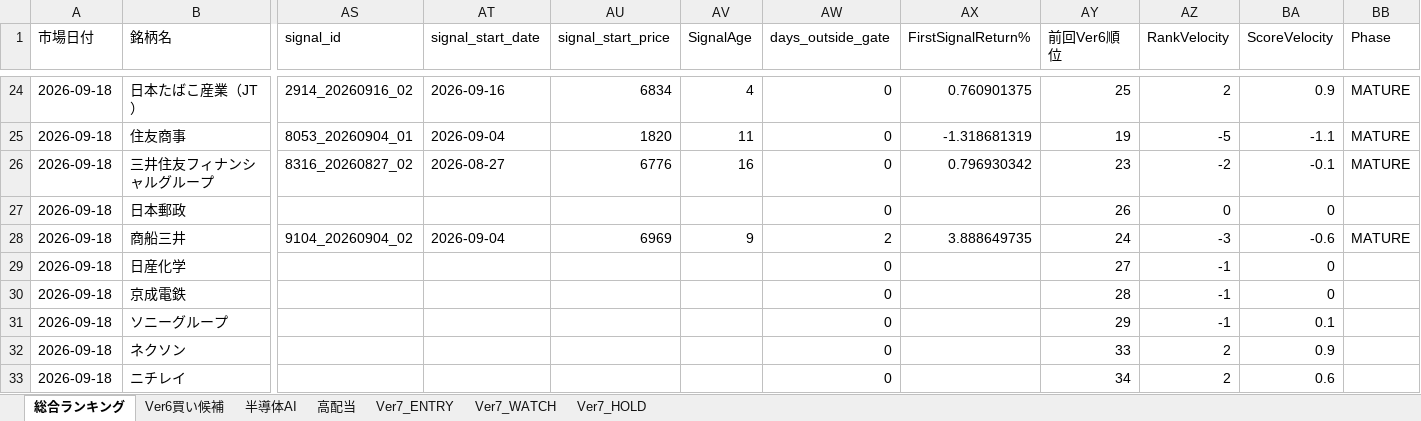
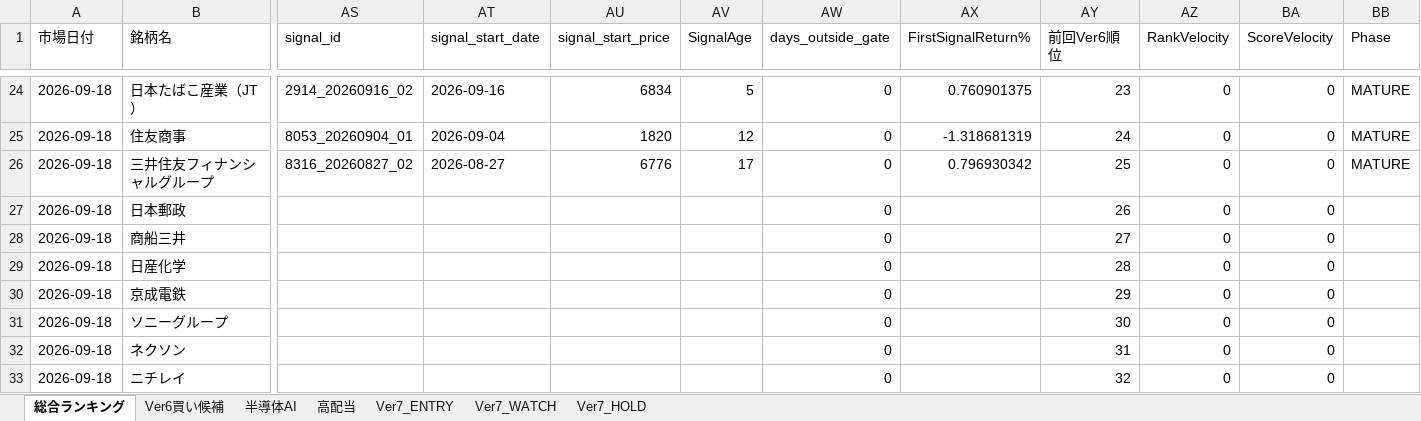
Before and after one commit to izumi7139-ai/nikkei225-line-bot, an Excel workbook: reports/daily/nikkei225_ranking_ver7_20260918.xlsx, sheet 総合ランキング, drawn as a sheet; only a part is shown, gaps mark what is left out; values as stored, in another font and other column widths than the file's, no borders; the diff covers the shown part only; the diff names each change by its address in the sheet, - before the commit and + after, or states it on an @@ line.

```diff
--- a/reports/daily/nikkei225_ranking_ver7_20260918.xlsx (sheet 総合ランキング)
+++ b/reports/daily/nikkei225_ranking_ver7_20260918.xlsx (sheet 総合ランキング)
-AV24 (SignalAge): 4
+AV24 (SignalAge): 5
-AY24 (前回Ver6順位): 25
+AY24 (前回Ver6順位): 23
-AZ24 (RankVelocity): 2
+AZ24 (RankVelocity): 0
-BA24 (ScoreVelocity): 0.9
+BA24 (ScoreVelocity): 0
-AV25 (SignalAge): 11
+AV25 (SignalAge): 12
-AY25 (前回Ver6順位): 19
+AY25 (前回Ver6順位): 24
-AZ25 (RankVelocity): -5
+AZ25 (RankVelocity): 0
-BA25 (ScoreVelocity): -1.1
+BA25 (ScoreVelocity): 0
-AV26 (SignalAge): 16
+AV26 (SignalAge): 17
-AY26 (前回Ver6順位): 23
+AY26 (前回Ver6順位): 25
-AZ26 (RankVelocity): -2
+AZ26 (RankVelocity): 0
-BA26 (ScoreVelocity): -0.1
+BA26 (ScoreVelocity): 0
-AS28 (signal_id): 9104_20260904_02
+AS28 (signal_id): (empty)
-AT28 (signal_start_date): 2026-09-04
+AT28 (signal_start_date): (empty)
-AU28 (signal_start_price): 6969
+AU28 (signal_start_price): (empty)
-AV28 (SignalAge): 9
+AV28 (SignalAge): (empty)
-AW28 (days_outside_gate): 2
+AW28 (days_outside_gate): 0
-AX28 (FirstSignalReturn%): 3.888649735
+AX28 (FirstSignalReturn%): (empty)
-AY28 (前回Ver6順位): 24
+AY28 (前回Ver6順位): 27
-AZ28 (RankVelocity): -3
+AZ28 (RankVelocity): 0
-BA28 (ScoreVelocity): -0.6
+BA28 (ScoreVelocity): 0
-BB28 (Phase): MATURE
+BB28 (Phase): (empty)
-AY29 (前回Ver6順位): 27
+AY29 (前回Ver6順位): 28
-AZ29:AZ31 (RankVelocity): -1
+AZ29:AZ31 (RankVelocity): 0
-AY30 (前回Ver6順位): 28
+AY30 (前回Ver6順位): 29
-AY31 (前回Ver6順位): 29
+AY31 (前回Ver6順位): 30
-BA31 (ScoreVelocity): 0.1
+BA31 (ScoreVelocity): 0
-AY32 (前回Ver6順位): 33
+AY32 (前回Ver6順位): 31
-AZ32:AZ33 (RankVelocity): 2
+AZ32:AZ33 (RankVelocity): 0
-BA32 (ScoreVelocity): 0.9
+BA32 (ScoreVelocity): 0
-AY33 (前回Ver6順位): 34
+AY33 (前回Ver6順位): 32
-BA33 (ScoreVelocity): 0.6
+BA33 (ScoreVelocity): 0
```
Also changed, not shown: 410 edited cells elsewhere in this sheet, sheet Ver6買い候補, sheet Ver7_WATCH, sheet 高配当, sheet 半導体AI, sheet Ver7_HOLD, 4 other files.
